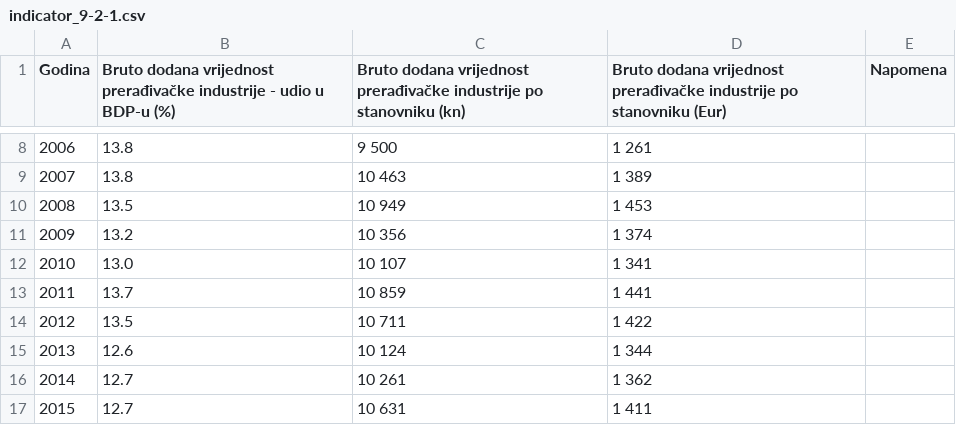
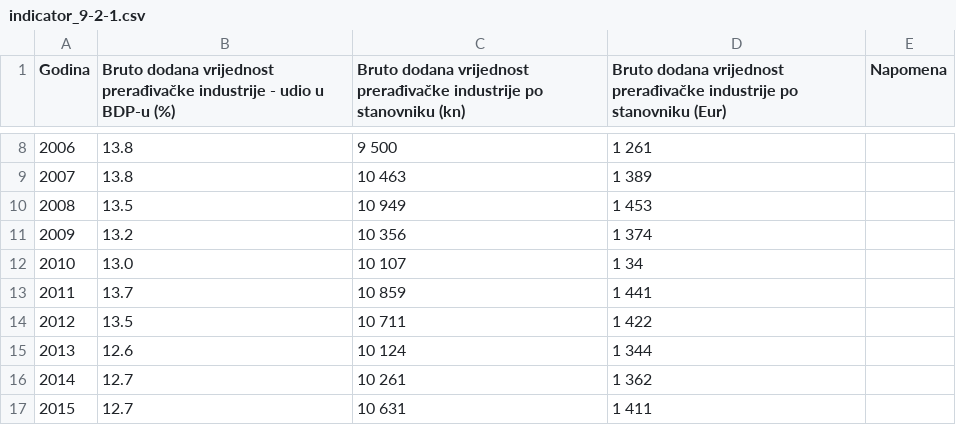
Before and after one commit to CroatianBureauOfStatistics/sdg-indicators, a CSV file: data/indicator_9-2-1.csv, drawn as a sheet; only a part is shown, gaps mark what is left out; the diff names each change by its address in the sheet, - before the commit and + after, or states it on an @@ line.

Commit message:
Update indicator_9-2-1.csv

```diff
--- a/data/indicator_9-2-1.csv
+++ b/data/indicator_9-2-1.csv
-D12: 1 341
+D12: 1 34
```
